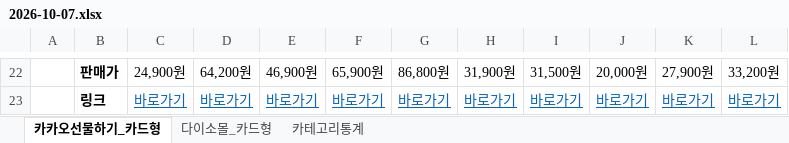
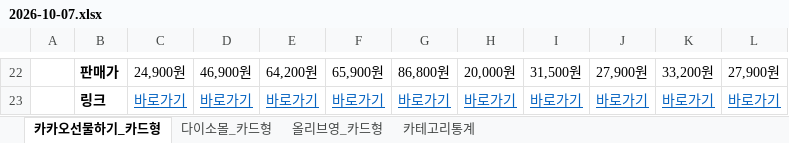
Before and after one commit to primexx98-sudo/online-mall-ranking, an Excel workbook: data/daily/2026-10/2026-10-07.xlsx, sheet 카카오선물하기_카드형, drawn as a sheet; only a part is shown, gaps mark what is left out; values as stored, in another font and other column widths than the file's, no borders; charts and pictures not drawn; the diff covers the shown part only; the diff names each change by its address in the sheet, - before the commit and + after, or states it on an @@ line.

```diff
--- a/data/daily/2026-10/2026-10-07.xlsx (sheet 카카오선물하기_카드형)
+++ b/data/daily/2026-10/2026-10-07.xlsx (sheet 카카오선물하기_카드형)
+sheet tab: 올리브영_카드형
-D22: 64,200원
+D22: 46,900원
-E22: 46,900원
+E22: 64,200원
-H22: 31,900원
+H22: 20,000원
-J22: 20,000원
+J22: 27,900원
-K22: 27,900원
+K22: 33,200원
-L22: 33,200원
+L22: 27,900원
```
Also changed, not shown: 7 added rows, 7 removed rows and 14 edited cells elsewhere in this sheet, sheet 카테고리통계, sheet 다이소몰_카드형, charts or pictures.
